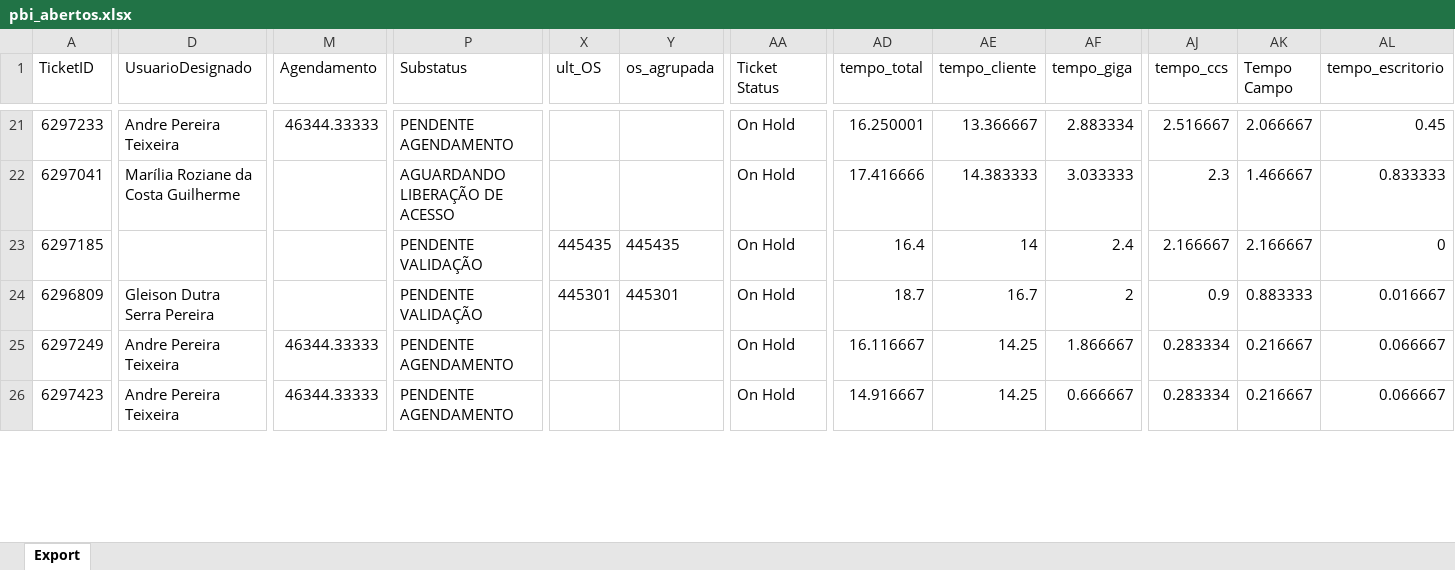
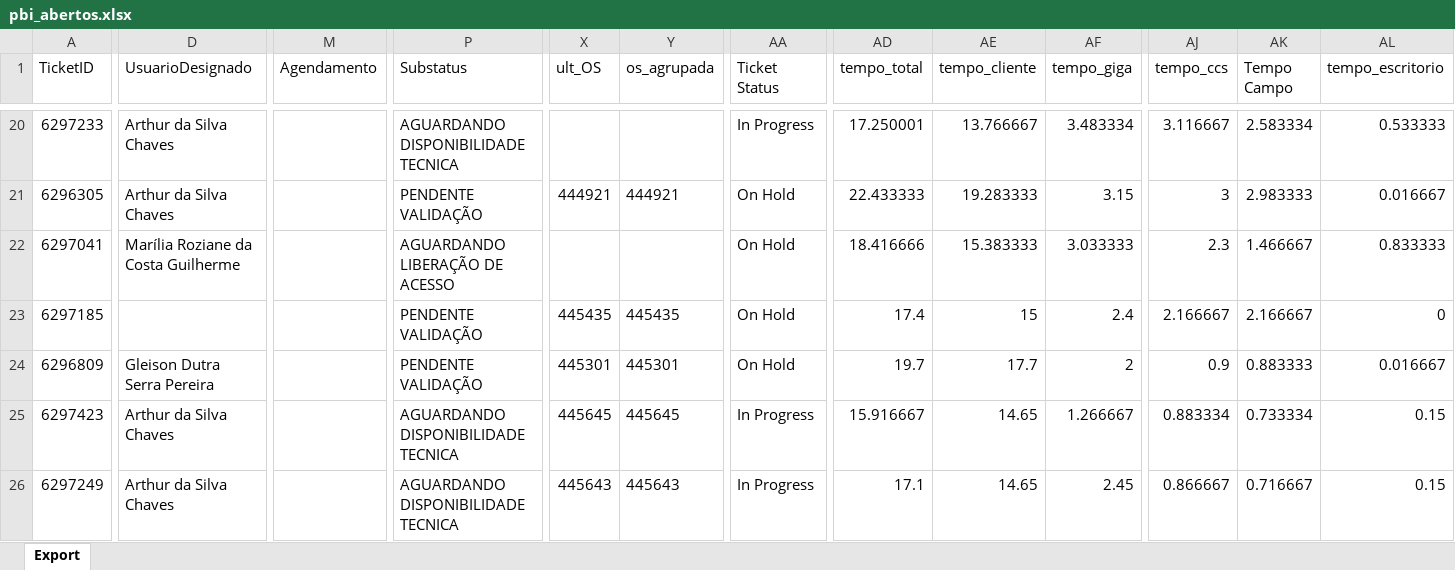
Before and after one commit to iatimcll-blip/Acompanhamento-Jarvis, an Excel workbook: data/pbi_abertos.xlsx, sheet Export, drawn as a sheet; only a part is shown, gaps mark what is left out; values as stored, in another font and other column widths than the file's, no borders; removed rows and columns are numbered as before the commit, all else as after; rows hold the shown columns only; the diff covers the shown part only; the diff names each change by its address in the sheet, - before the commit and + after, or states it on an @@ line.

```diff
--- a/data/pbi_abertos.xlsx (sheet Export)
+++ b/data/pbi_abertos.xlsx (sheet Export)
-D20 (UsuarioDesignado): Andre Pereira Teixeira
+D20 (UsuarioDesignado): Arthur da Silva Chaves
-M20 (Agendamento): 46344.33333
+M20 (Agendamento): (empty)
-P20 (Substatus): PENDENTE AGENDAMENTO
+P20 (Substatus): AGUARDANDO DISPONIBILIDADE TECNICA
-AA20 (Ticket Status): On Hold
+AA20 (Ticket Status): In Progress
-AD20 (tempo_total): 16.250001
+AD20 (tempo_total): 17.250001
-AE20 (tempo_cliente): 13.366667
+AE20 (tempo_cliente): 13.766667
-AF20 (tempo_giga): 2.883334
+AF20 (tempo_giga): 3.483334
-AJ20 (tempo_ccs): 2.516667
+AJ20 (tempo_ccs): 3.116667
-AK20 (Tempo Campo): 2.066667
+AK20 (Tempo Campo): 2.583334
-AL20 (tempo_escritorio): 0.45
+AL20 (tempo_escritorio): 0.533333
+row 21: 6296305 | Arthur da Silva Chaves |  | PENDENTE VALIDAÇÃO | 444921 | 444921 | On Hold | 22.433333 | 19.283333 | 3.15 | 3 | 2.983333 | 0.016667
-AD22 (tempo_total): 17.416666
+AD22 (tempo_total): 18.416666
-AE22 (tempo_cliente): 14.383333
+AE22 (tempo_cliente): 15.383333
-AD23 (tempo_total): 16.4
+AD23 (tempo_total): 17.4
-AE23 (tempo_cliente): 14
+AE23 (tempo_cliente): 15
-AD24 (tempo_total): 18.7
+AD24 (tempo_total): 19.7
-AE24 (tempo_cliente): 16.7
+AE24 (tempo_cliente): 17.7
-row 25: 6297249 | Andre Pereira Teixeira | 46344.33333 | PENDENTE AGENDAMENTO |  |  | On Hold | 16.116667 | 14.25 | 1.866667 | 0.283334 | 0.216667 | 0.066667
-D25 (UsuarioDesignado): Andre Pereira Teixeira
+D25 (UsuarioDesignado): Arthur da Silva Chaves
-M25 (Agendamento): 46344.33333
+M25 (Agendamento): (empty)
-P25 (Substatus): PENDENTE AGENDAMENTO
+P25 (Substatus): AGUARDANDO DISPONIBILIDADE TECNICA
-X25 (ult_OS): (empty)
+X25 (ult_OS): 445645
-Y25 (os_agrupada): (empty)
+Y25 (os_agrupada): 445645
-AA25 (Ticket Status): On Hold
+AA25 (Ticket Status): In Progress
-AD25 (tempo_total): 14.916667
+AD25 (tempo_total): 15.916667
-AE25 (tempo_cliente): 14.25
+AE25 (tempo_cliente): 14.65
-AF25 (tempo_giga): 0.666667
+AF25 (tempo_giga): 1.266667
-AJ25 (tempo_ccs): 0.283334
+AJ25 (tempo_ccs): 0.883334
-AK25 (Tempo Campo): 0.216667
+AK25 (Tempo Campo): 0.733334
-AL25 (tempo_escritorio): 0.066667
+AL25 (tempo_escritorio): 0.15
+row 26: 6297249 | Arthur da Silva Chaves |  | AGUARDANDO DISPONIBILIDADE TECNICA | 445643 | 445643 | In Progress | 17.1 | 14.65 | 2.45 | 0.866667 | 0.716667 | 0.15
```
Also changed, not shown: 5 added rows, 6 removed rows and 194 edited cells elsewhere in this sheet.
